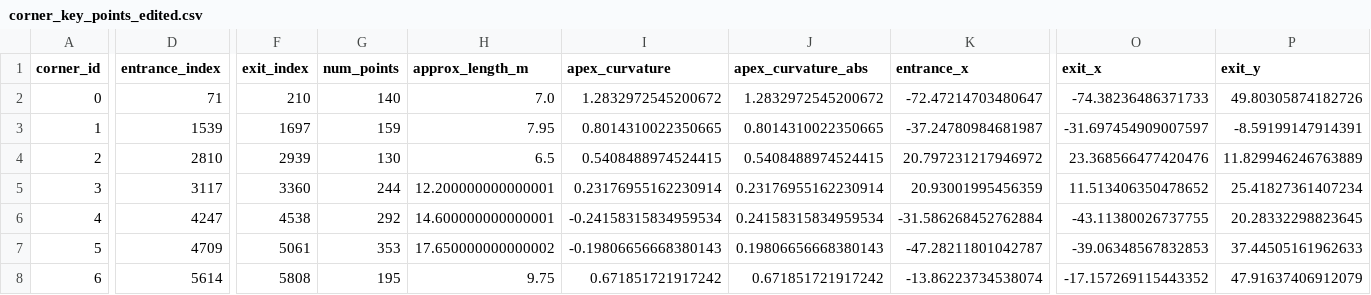
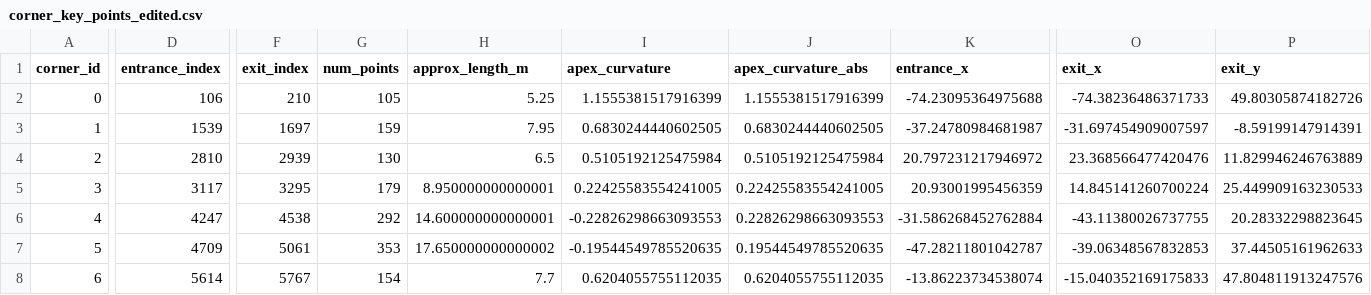
Before and after one commit to mingguangZhou/f1tenth_dev, a CSV file: centerline_tools/centerline_output/corner_key_points_edited.csv, drawn as a sheet; only a part is shown, gaps mark what is left out; the diff covers the shown part only; the diff names each change by its address in the sheet, - before the commit and + after, or states it on an @@ line.

```diff
--- a/centerline_tools/centerline_output/corner_key_points_edited.csv
+++ b/centerline_tools/centerline_output/corner_key_points_edited.csv
-D2 (entrance_index): 71
+D2 (entrance_index): 106
-G2 (num_points): 140
+G2 (num_points): 105
-H2 (approx_length_m): 7.0
+H2 (approx_length_m): 5.25
-I2 (apex_curvature): 1.2832972545200672
+I2 (apex_curvature): 1.1555381517916399
-J2 (apex_curvature_abs): 1.2832972545200672
+J2 (apex_curvature_abs): 1.1555381517916399
-K2 (entrance_x): -72.47214703480647
+K2 (entrance_x): -74.23095364975688
-I3 (apex_curvature): 0.8014310022350665
+I3 (apex_curvature): 0.6830244440602505
-J3 (apex_curvature_abs): 0.8014310022350665
+J3 (apex_curvature_abs): 0.6830244440602505
-I4 (apex_curvature): 0.5408488974524415
+I4 (apex_curvature): 0.5105192125475984
-J4 (apex_curvature_abs): 0.5408488974524415
+J4 (apex_curvature_abs): 0.5105192125475984
-F5 (exit_index): 3360
+F5 (exit_index): 3295
-G5 (num_points): 244
+G5 (num_points): 179
-H5 (approx_length_m): 12.200000000000001
+H5 (approx_length_m): 8.950000000000001
-I5 (apex_curvature): 0.23176955162230914
+I5 (apex_curvature): 0.22425583554241005
-J5 (apex_curvature_abs): 0.23176955162230914
+J5 (apex_curvature_abs): 0.22425583554241005
-O5 (exit_x): 11.513406350478652
+O5 (exit_x): 14.845141260700224
-P5 (exit_y): 25.41827361407234
+P5 (exit_y): 25.449909163230533
-I6 (apex_curvature): -0.24158315834959534
+I6 (apex_curvature): -0.22826298663093553
-J6 (apex_curvature_abs): 0.24158315834959534
+J6 (apex_curvature_abs): 0.22826298663093553
-I7 (apex_curvature): -0.19806656668380143
+I7 (apex_curvature): -0.19544549785520635
-J7 (apex_curvature_abs): 0.19806656668380143
+J7 (apex_curvature_abs): 0.19544549785520635
-F8 (exit_index): 5808
+F8 (exit_index): 5767
-G8 (num_points): 195
+G8 (num_points): 154
-H8 (approx_length_m): 9.75
+H8 (approx_length_m): 7.7
-I8 (apex_curvature): 0.671851721917242
+I8 (apex_curvature): 0.6204055755112035
-J8 (apex_curvature_abs): 0.671851721917242
+J8 (apex_curvature_abs): 0.6204055755112035
-O8 (exit_x): -17.157269115443352
+O8 (exit_x): -15.040352169175833
-P8 (exit_y): 47.91637406912079
+P8 (exit_y): 47.804811913247576
```
Also changed, not shown: 1 edited cell elsewhere in this file, centerline_tools/centerline_output/moved_corner_keypoints.csv, 52 other files.
